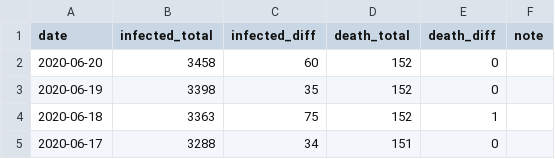
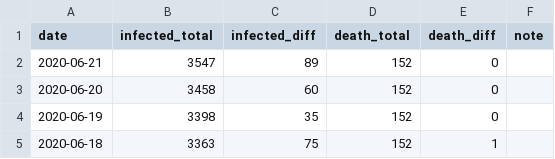
Before and after one commit to jackjlee/covid19_scc, a CSV file: covid19_scc.csv, drawn as a sheet; only a part is shown; the shorter side is filled out with more unchanged rows; the diff names each change by its address in the sheet, - before the commit and + after, or states it on an @@ line.

Commit message:
Updated with data available on June 21

```diff
--- a/covid19_scc.csv
+++ b/covid19_scc.csv
+row 2: 2020-06-21 | 3547 | 89 | 152 | 0
```
Also changed, not shown: 2 other files.
